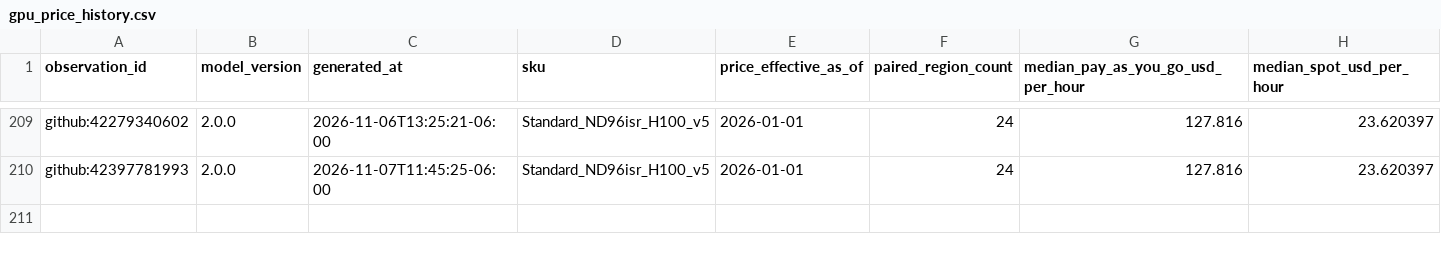
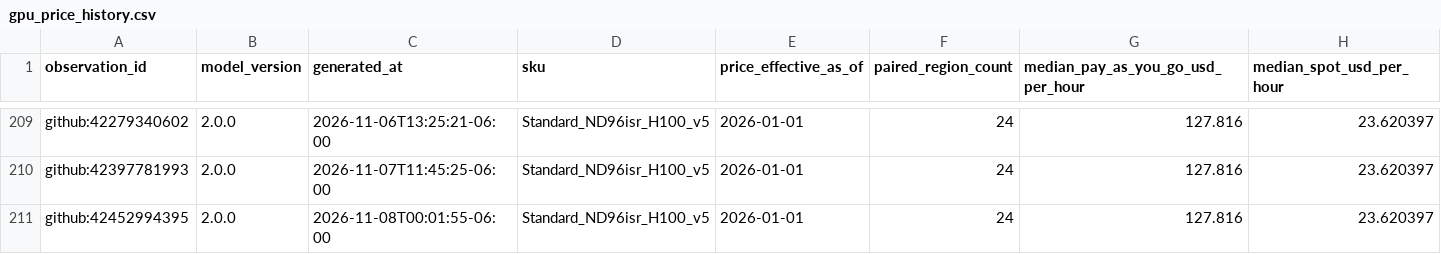
Before and after one commit to Bluxor-ai/radar-de-la-burbuja-ia, a CSV file: data/gpu_price_history.csv, drawn as a sheet; only a part is shown, gaps mark what is left out; rows hold the shown columns only; the diff names each change by its address in the sheet, - before the commit and + after, or states it on an @@ line.

```diff
--- a/data/gpu_price_history.csv
+++ b/data/gpu_price_history.csv
+row 211: github:42452994395 | 2.0.0 | 2026-11-08T00:01:55-06:00 | Standard_ND96isr_H100_v5 | 2026-01-01 | 24 | 127.816 | 23.620397
```
Also changed, not shown: data/history.csv, public/gpu_price_history.csv, 6 other files.
